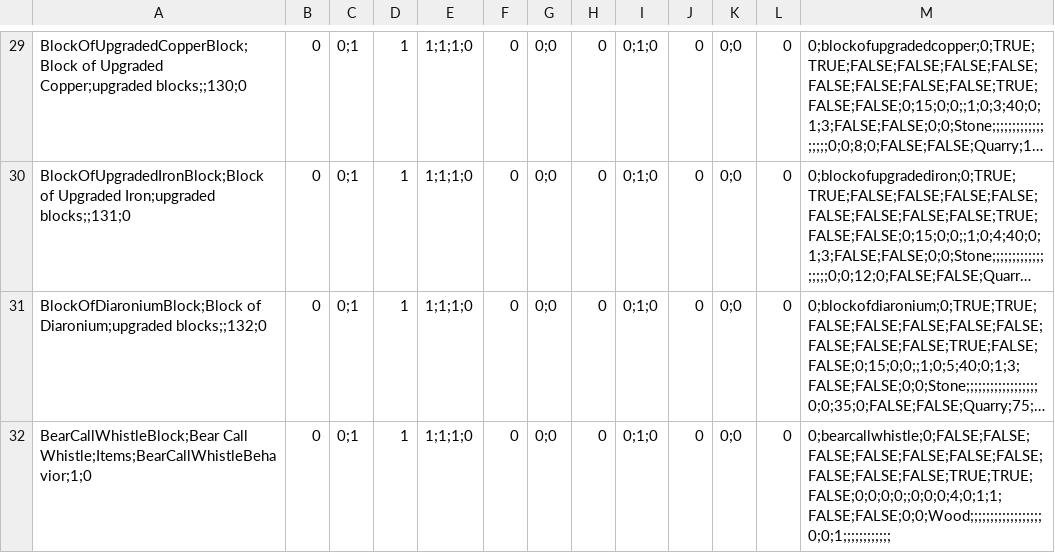
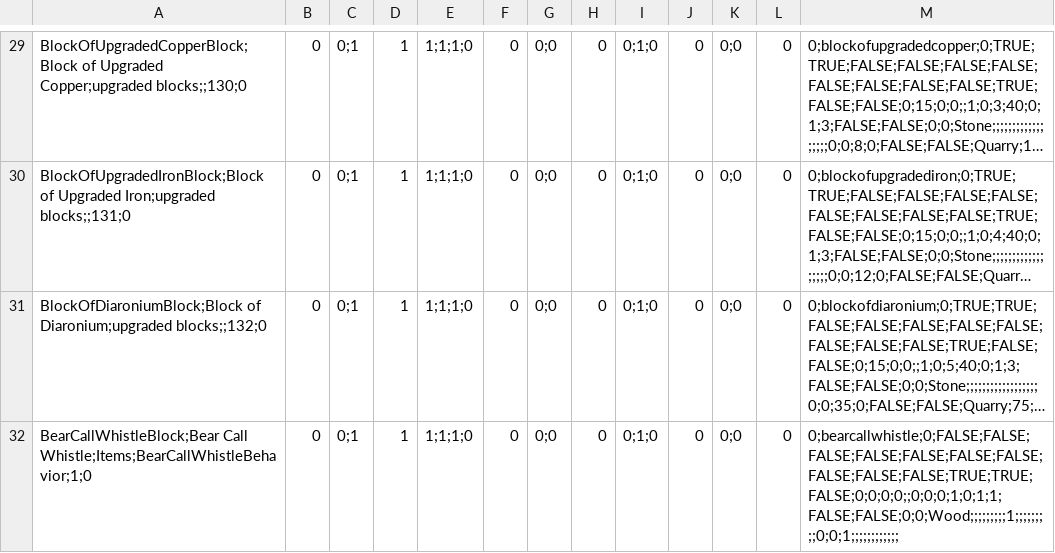
Before and after one commit to giangdeptrai67/cloth-mod, a CSV file: .github/workflows/UpgradedCopperMod/Assets/UpgradedCopperBlocksData.csv, drawn as a sheet; only a part is shown, gaps mark what is left out; long unchanged cells end in …; the diff names each change by its address in the sheet, - before the commit and + after, or states it on an @@ line.

Commit message:
Update UpgradedCopperBlocksData.csv

```diff
--- a/.github/workflows/UpgradedCopperMod/Assets/UpgradedCopperBlocksData.csv
+++ b/.github/workflows/UpgradedCopperMod/Assets/UpgradedCopperBlocksData.csv
-M32: 0;bearcallwhistle;0;FALSE;FALSE;FALSE;FALSE;FALSE;FALSE;FALSE;FALSE;FALSE;FALSE;TRUE;TRUE;FALSE;0;0;0;0;;0;0;0;4;0;1;1;FALSE;FALSE;0;0;Wood;;;;;;;;;;;;;;;;;;0;0;1;;;;;;;;;;;;
+M32: 0;bearcallwhistle;0;FALSE;FALSE;FALSE;FALSE;FALSE;FALSE;FALSE;FALSE;FALSE;FALSE;TRUE;TRUE;FALSE;0;0;0;0;;0;0;0;1;0;1;1;FALSE;FALSE;0;0;Wood;;;;;;;;;1;;;;;;;;;0;0;1;;;;;;;;;;;;
```
